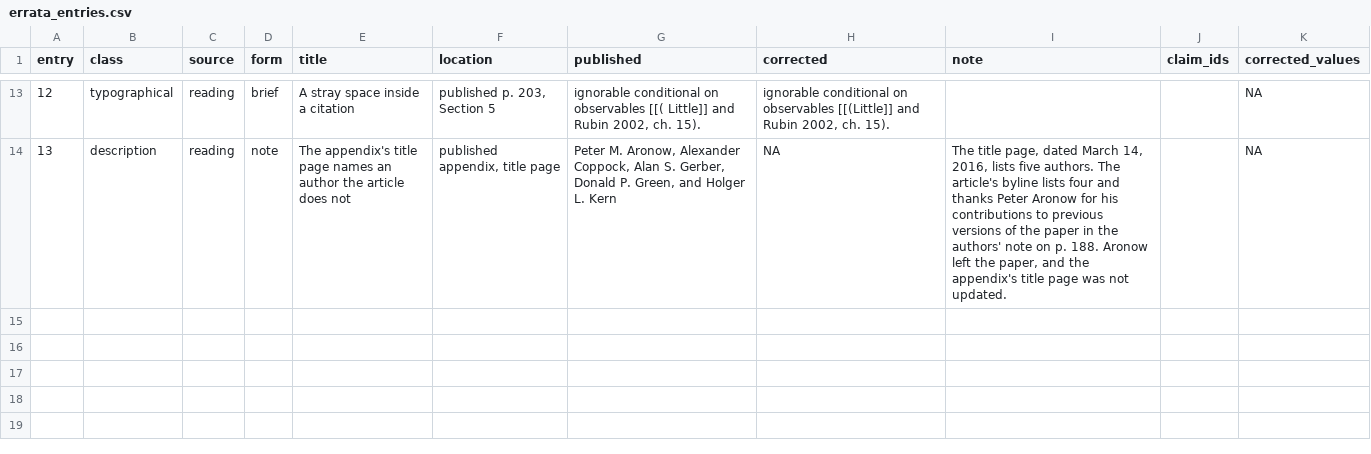
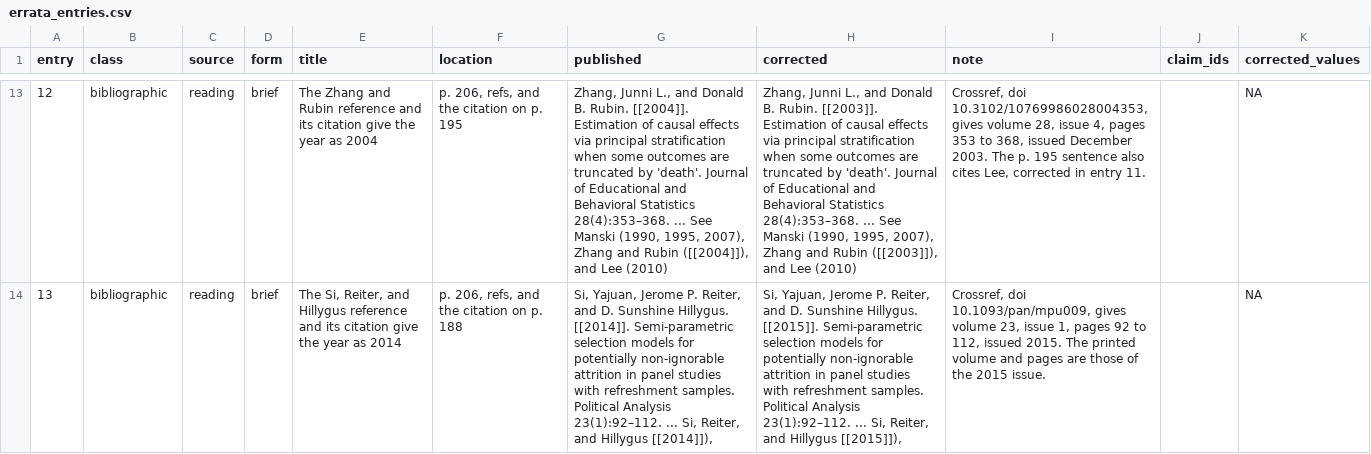
Before and after one commit to active-maintenance-aec/coppock_etal_2017, a CSV file: errata_entries.csv, drawn as a sheet; only a part is shown, gaps mark what is left out; the diff covers the shown part only; the diff names each change by its address in the sheet, - before the commit and + after, or states it on an @@ line.

```diff
--- a/errata_entries.csv
+++ b/errata_entries.csv
-B13 (class): typographical
+B13 (class): bibliographic
-E13 (title): A stray space inside a citation
+E13 (title): The Zhang and Rubin reference and its citation give the year as 2004
-F13 (location): published p. 203, Section 5
+F13 (location): p. 206, refs, and the citation on p. 195
-G13 (published): ignorable conditional on observables [[( Little]] and Rubin 2002, ch. 15).
+G13 (published): Zhang, Junni L., and Donald B. Rubin. [[2004]]. Estimation of causal effects via principal stratification when some outcomes are truncated by 'death'. Journal of Educational and Behavioral Statistics 28(4):353–368. ... See Manski (1990, 1995, 2007), Zhang and Rubin ([[2004]]), and Lee (2010)
-H13 (corrected): ignorable conditional on observables [[(Little]] and Rubin 2002, ch. 15).
+H13 (corrected): Zhang, Junni L., and Donald B. Rubin. [[2003]]. Estimation of causal effects via principal stratification when some outcomes are truncated by 'death'. Journal of Educational and Behavioral Statistics 28(4):353–368. ... See Manski (1990, 1995, 2007), Zhang and Rubin ([[2003]]), and Lee (2010)
-I13 (note): (empty)
+I13 (note): Crossref, doi 10.3102/10769986028004353, gives volume 28, issue 4, pages 353 to 368, issued December 2003. The p. 195 sentence also cites Lee, corrected in entry 11.
-B14 (class): description
+B14 (class): bibliographic
-D14 (form): note
+D14 (form): brief
-E14 (title): The appendix's title page names an author the article does not
+E14 (title): The Si, Reiter, and Hillygus reference and its citation give the year as 2014
-F14 (location): published appendix, title page
+F14 (location): p. 206, refs, and the citation on p. 188
-G14 (published): Peter M. Aronow, Alexander Coppock, Alan S. Gerber, Donald P. Green, and Holger L. Kern
+G14 (published): Si, Yajuan, Jerome P. Reiter, and D. Sunshine Hillygus. [[2014]]. Semi-parametric selection models for potentially non-ignorable attrition in panel studies with refreshment samples. Political Analysis 23(1):92–112. ... Si, Reiter, and Hillygus [[2014]]),
-H14 (corrected): NA
+H14 (corrected): Si, Yajuan, Jerome P. Reiter, and D. Sunshine Hillygus. [[2015]]. Semi-parametric selection models for potentially non-ignorable attrition in panel studies with refreshment samples. Political Analysis 23(1):92–112. ... Si, Reiter, and Hillygus [[2015]]),
-I14 (note): The title page, dated March 14, 2016, lists five authors. The article's byline lists four and thanks Peter Aronow for his contributions to previous versions of the paper in the authors' note on p. 188. Aronow left the paper, and the appendix's title page was not updated.
+I14 (note): Crossref, doi 10.1093/pan/mpu009, gives volume 23, issue 1, pages 92 to 112, issued 2015. The printed volume and pages are those of the 2015 issue.
```
Also changed, not shown: 63 edited cells elsewhere in this file, 2 other files.
